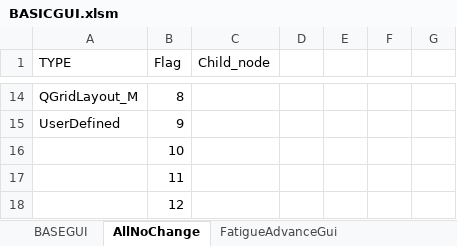
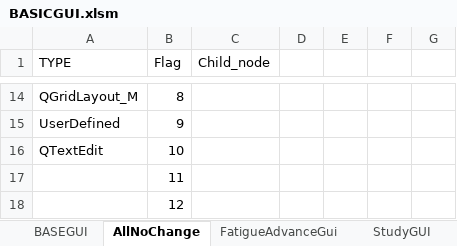
Before and after one commit to YujieChuck/QT_HPC_study, an Excel workbook: ConfigurationFolder/BASICGUI.xlsm, sheet AllNoChange, drawn as a sheet; only a part is shown, gaps mark what is left out; values as stored, in another font and other column widths than the file's, no borders; the diff names each change by its address in the sheet, - before the commit and + after, or states it on an @@ line.

```diff
--- a/ConfigurationFolder/BASICGUI.xlsm (sheet AllNoChange)
+++ b/ConfigurationFolder/BASICGUI.xlsm (sheet AllNoChange)
+sheet tab: StudyGUI
-A16 (TYPE): (empty)
+A16 (TYPE): QTextEdit
```
Also changed, not shown: sheet BASEGUI, charts or pictures, 34 other files.
